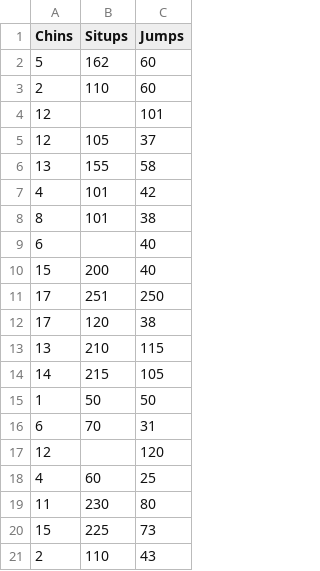
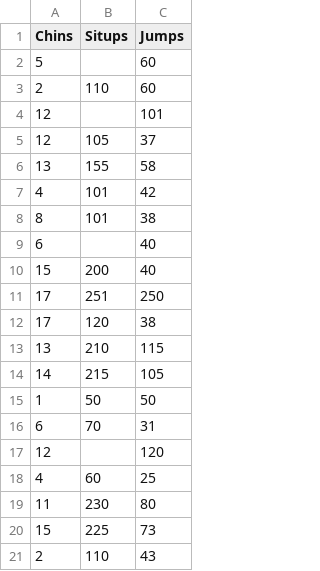
Before and after one commit to mansurik1/MMO2025_works, a CSV file: rk1/datasets/linnerud/linnerud_exercise.csv, drawn as a sheet.

Commit message:
Add files via upload

```diff
--- a/rk1/datasets/linnerud/linnerud_exercise.csv
+++ b/rk1/datasets/linnerud/linnerud_exercise.csv
@@ -1,3 +1,3 @@
 Chins,Situps,Jumps
-5,162,60
+5,,60
 2,110,60
```
